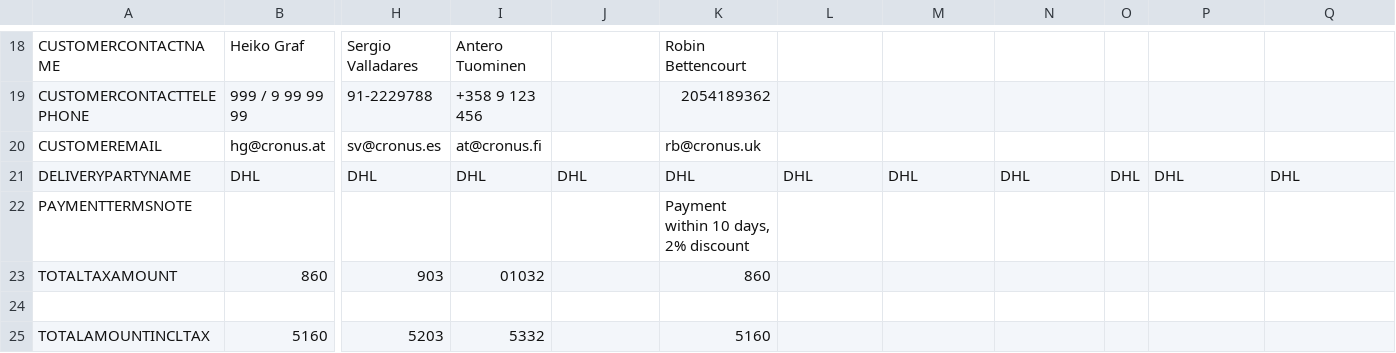
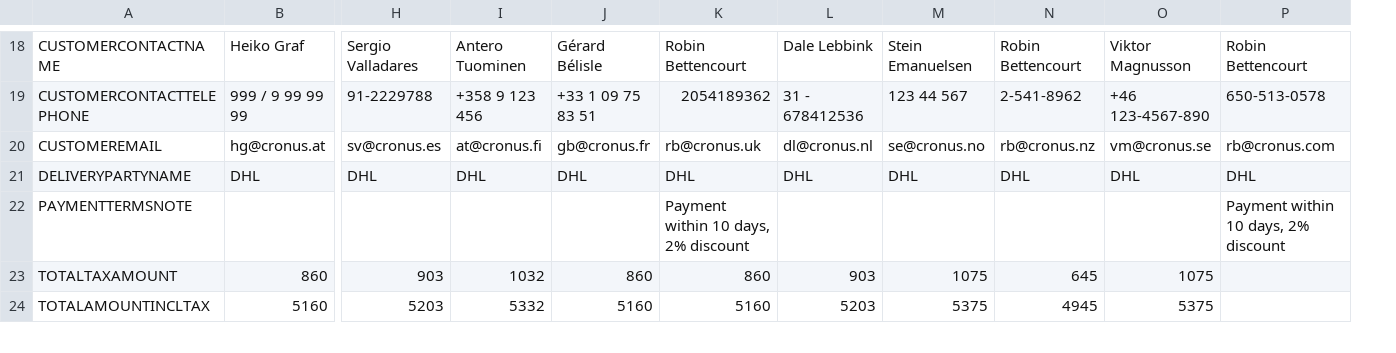
Before and after one commit to hanusatv/peppolgenerator, a CSV file: variables/Purchase Invoice 1.csv, drawn as a sheet; only a part is shown, gaps mark what is left out; removed rows and columns are numbered as before the commit, all else as after; rows hold the shown columns only; the diff covers the shown part only; the diff names each change by its address in the sheet, - before the commit and + after, or states it on an @@ line.

```diff
--- a/variables/Purchase Invoice 1.csv
+++ b/variables/Purchase Invoice 1.csv
-column O, row 21: DHL
-J18: (empty)
+J18: Gérard Bélisle
-L18: (empty)
+L18: Dale Lebbink
-M18: (empty)
+M18: Stein Emanuelsen
-N18: (empty)
+N18: Robin Bettencourt
-O18: (empty)
+O18: Viktor Magnusson
-P18: (empty)
+P18: Robin Bettencourt
-J19: (empty)
+J19: +33 1 09 75 83 51
-L19: (empty)
+L19: 31 - 678412536
-M19: (empty)
+M19: 123 44 567
-N19: (empty)
+N19: 2-541-8962
-O19: (empty)
+O19: +46 123-4567-890
-P19: (empty)
+P19: 650-513-0578
-J20: (empty)
+J20: gb@cronus.fr
-L20: (empty)
+L20: dl@cronus.nl
-M20: (empty)
+M20: se@cronus.no
-N20: (empty)
+N20: rb@cronus.nz
-O20: (empty)
+O20: vm@cronus.se
-P20: (empty)
+P20: rb@cronus.com
-P22: (empty)
+P22: Payment within 10 days, 2% discount
-I23: 01032
+I23: 1032
-J23: (empty)
+J23: 860
-L23: (empty)
+L23: 903
-M23: (empty)
+M23: 1075
-N23: (empty)
+N23: 645
-O23: (empty)
+O23: 1075
-row 24: (empty)
-J24: (empty)
+J24: 5160
-L24: (empty)
+L24: 5203
-M24: (empty)
+M24: 5375
-N24: (empty)
+N24: 4945
-O24: (empty)
+O24: 5375
```
Also changed, not shown: 83 edited cells elsewhere in this file, variables/Purchase Invoice 2.csv, 2 other files.
